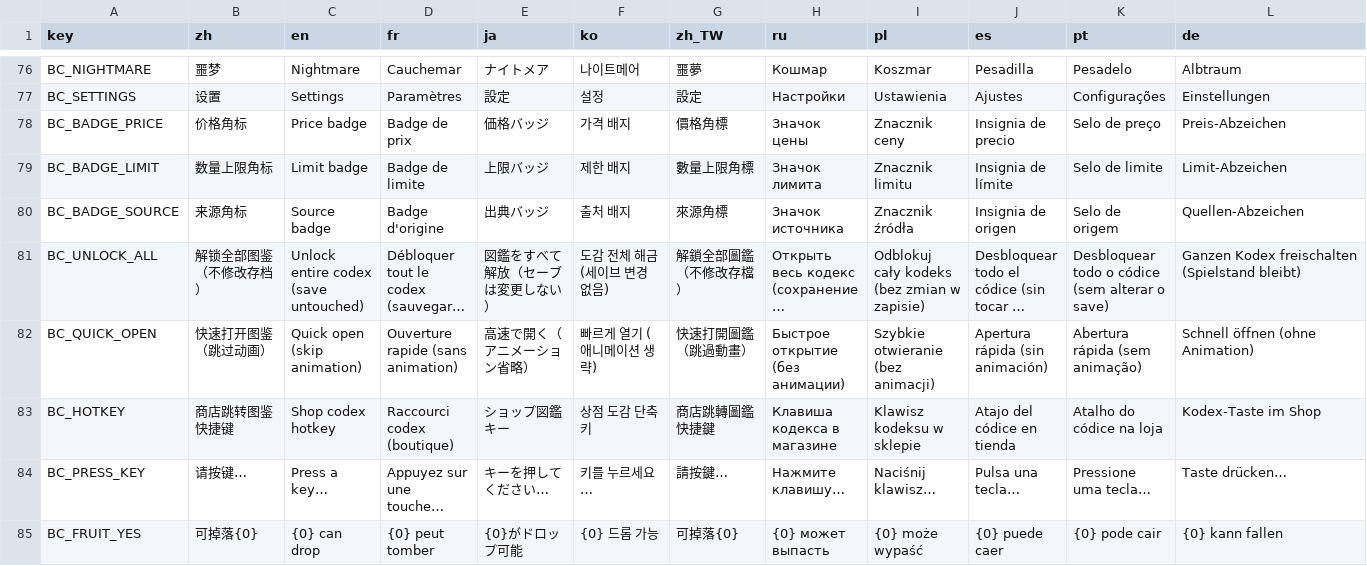
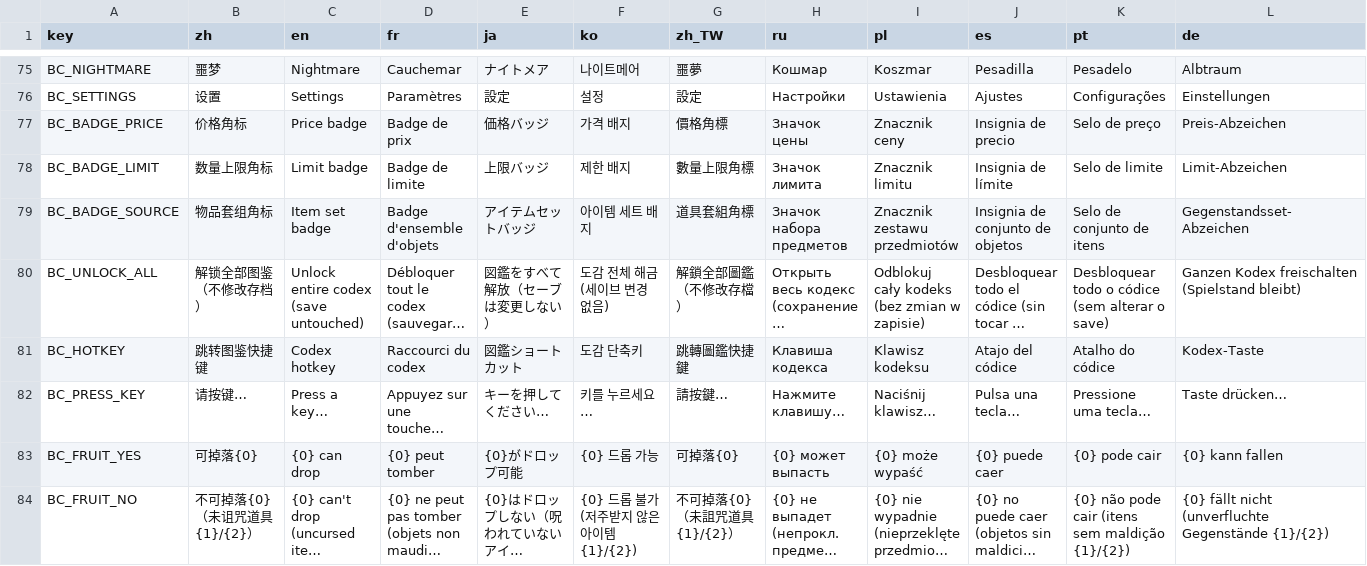
Before and after one commit to mojimoon/BrotatoMods, a CSV file: Mojimoon-BetterCodex/translations/bettercodex.csv, drawn as a sheet; only a part is shown, gaps mark what is left out; the shorter side is filled out with more unchanged rows; long unchanged cells end in …; removed rows and columns are numbered as before the commit, all else as after; rows hold the shown columns only; the diff covers the shown part only; the diff names each change by its address in the sheet, - before the commit and + after, or states it on an @@ line.

Commit message:
update (1.1.16): settings grouped (codex / shop), item set naming, 3-way mutation preview option, always quick open

```diff
--- a/Mojimoon-BetterCodex/translations/bettercodex.csv
+++ b/Mojimoon-BetterCodex/translations/bettercodex.csv
-B79 (zh): 来源角标
+B79 (zh): 物品套组角标
-C79 (en): Source badge
+C79 (en): Item set badge
-D79 (fr): Badge d'origine
+D79 (fr): Badge d'ensemble d'objets
-E79 (ja): 出典バッジ
+E79 (ja): アイテムセットバッジ
-F79 (ko): 출처 배지
+F79 (ko): 아이템 세트 배지
-G79 (zh_TW): 來源角標
+G79 (zh_TW): 道具套組角標
-H79 (ru): Значок источника
+H79 (ru): Значок набора предметов
-I79 (pl): Znacznik źródła
+I79 (pl): Znacznik zestawu przedmiotów
-J79 (es): Insignia de origen
+J79 (es): Insignia de conjunto de objetos
-K79 (pt): Selo de origem
+K79 (pt): Selo de conjunto de itens
-L79 (de): Quellen-Abzeichen
+L79 (de): Gegenstandsset-Abzeichen
-row 82: BC_QUICK_OPEN | 快速打开图鉴（跳过动画） | Quick open (skip animation) | Ouverture rapide (sans animation) | 高速で開く（アニメーション省略） | 빠르게 열기 (애니메이션 생략) | 快速打開圖鑑（跳過動畫） | Быстрое открытие (без анимации) | Szybkie otwieranie (bez animacji) | Apertura rápida (sin animación) | Abertura rápida (sem animação) | Schnell öffnen (ohne Animation)
-B81 (zh): 商店跳转图鉴快捷键
+B81 (zh): 跳转图鉴快捷键
-C81 (en): Shop codex hotkey
+C81 (en): Codex hotkey
-D81 (fr): Raccourci codex (boutique)
+D81 (fr): Raccourci du codex
-E81 (ja): ショップ図鑑キー
+E81 (ja): 図鑑ショートカット
-F81 (ko): 상점 도감 단축키
+F81 (ko): 도감 단축키
-G81 (zh_TW): 商店跳轉圖鑑快捷鍵
+G81 (zh_TW): 跳轉圖鑑快捷鍵
-H81 (ru): Клавиша кодекса в магазине
+H81 (ru): Клавиша кодекса
-I81 (pl): Klawisz kodeksu w sklepie
+I81 (pl): Klawisz kodeksu
-J81 (es): Atajo del códice en tienda
+J81 (es): Atajo del códice
-K81 (pt): Atalho do códice na loja
+K81 (pt): Atalho do códice
-L81 (de): Kodex-Taste im Shop
+L81 (de): Kodex-Taste
```
Also changed, not shown: 3 added rows, 1 removed row and 30 edited cells elsewhere in this file, 9 other files.
